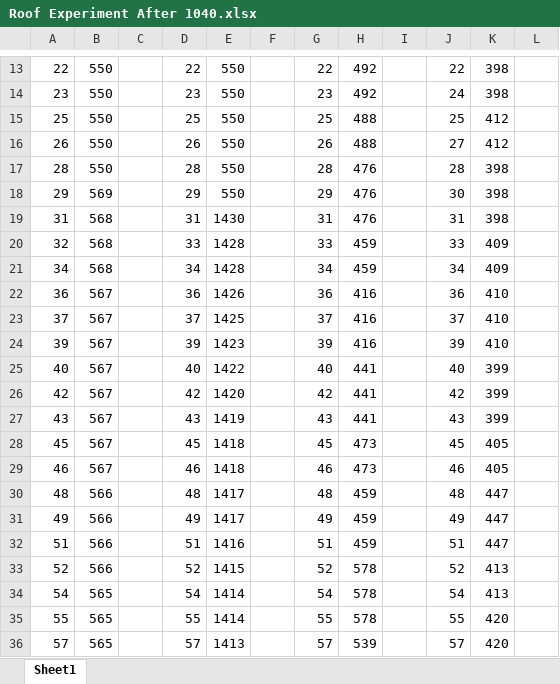
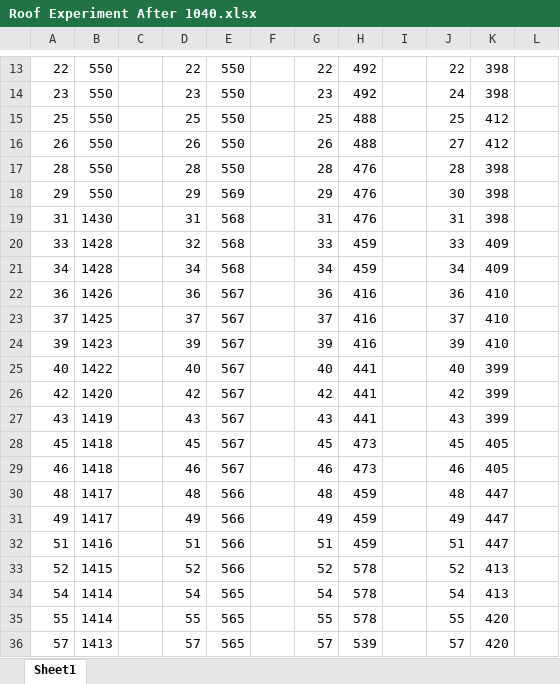
Before and after one commit to RiceAllDay22/WirelessSensorNetwork, an Excel workbook: Data/Pintern_Union_CU-1106/Roof Experiment After 1040.xlsx, sheet Sheet1, drawn as a sheet; only a part is shown, gaps mark what is left out; values as stored, in another font and other column widths than the file's, no borders; charts and pictures not drawn; the diff covers the shown part only; the diff names each change by its address in the sheet, - before the commit and + after, or states it on an @@ line.

```diff
--- a/Data/Pintern_Union_CU-1106/Roof Experiment After 1040.xlsx (sheet Sheet1)
+++ b/Data/Pintern_Union_CU-1106/Roof Experiment After 1040.xlsx (sheet Sheet1)
-B18: 569
+B18: 550
-E18: 550
+E18: 569
-B19: 568
+B19: 1430
-E19: 1430
+E19: 568
-A20: 32
+A20: 33
-B20:B21: 568
+B20:B21: 1428
-D20: 33
+D20: 32
-E20:E21: 1428
+E20:E21: 568
-B22: 567
+B22: 1426
-E22: 1426
+E22: 567
-B23: 567
+B23: 1425
-E23: 1425
+E23: 567
-B24: 567
+B24: 1423
-E24: 1423
+E24: 567
-B25: 567
+B25: 1422
-E25: 1422
+E25: 567
-B26: 567
+B26: 1420
-E26: 1420
+E26: 567
-B27: 567
+B27: 1419
-E27: 1419
+E27: 567
-B28:B29: 567
+B28:B29: 1418
-E28:E29: 1418
+E28:E29: 567
-B30:B31: 566
+B30:B31: 1417
-E30:E31: 1417
+E30:E31: 566
-B32: 566
+B32: 1416
-E32: 1416
+E32: 566
-B33: 566
+B33: 1415
-E33: 1415
+E33: 566
-B34:B35: 565
+B34:B35: 1414
-E34:E35: 1414
+E34:E35: 565
-B36: 565
+B36: 1413
-E36: 1413
+E36: 565
```
Also changed, not shown: 9 added rows, 9 removed rows and 842 edited cells elsewhere in this sheet, charts or pictures, Data/Pintern_Union_CU-1106/Roof Experiment From 0920_1040 - Copy.xlsx, Data/Pintern_Union_CU-1106/Roof Experiment From 0920_1040.xlsx, 34 other files.
